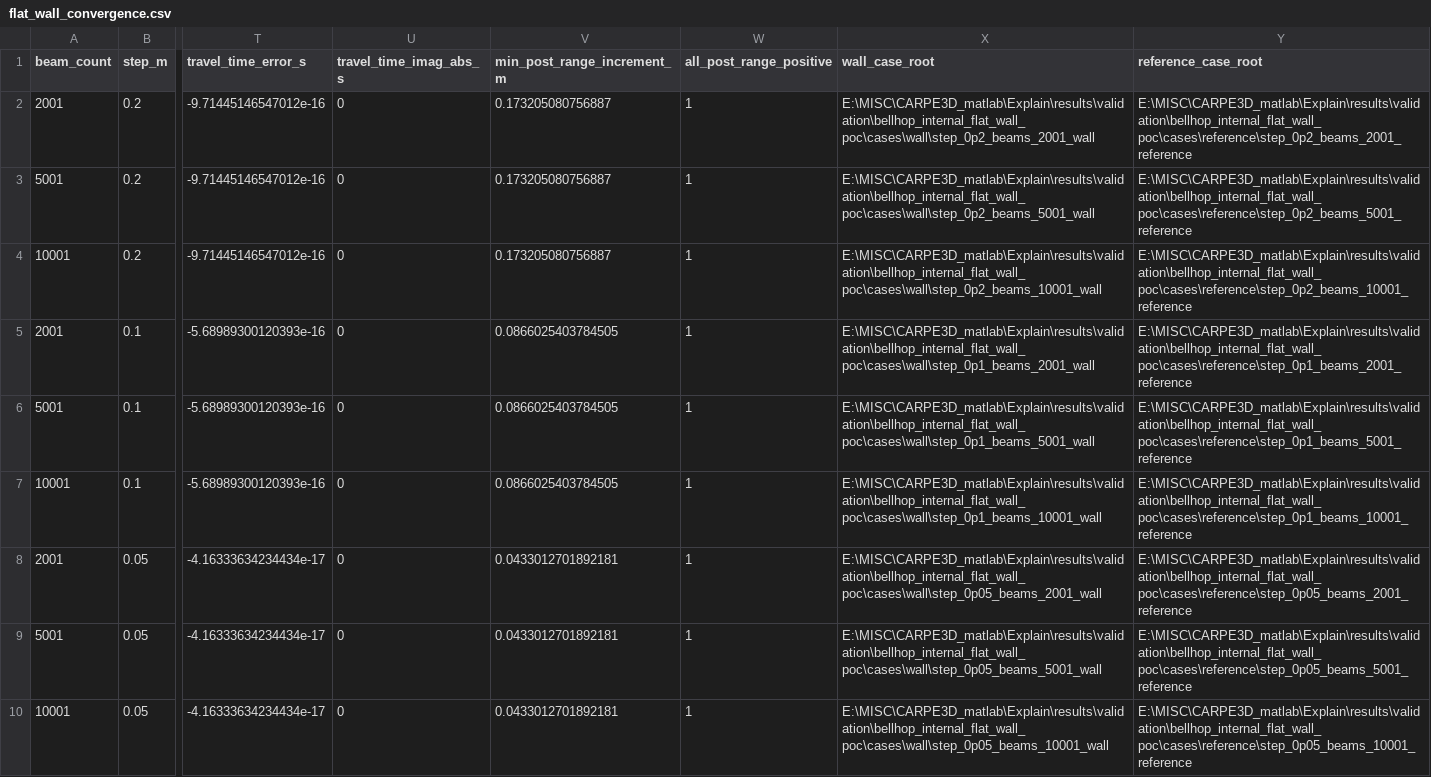
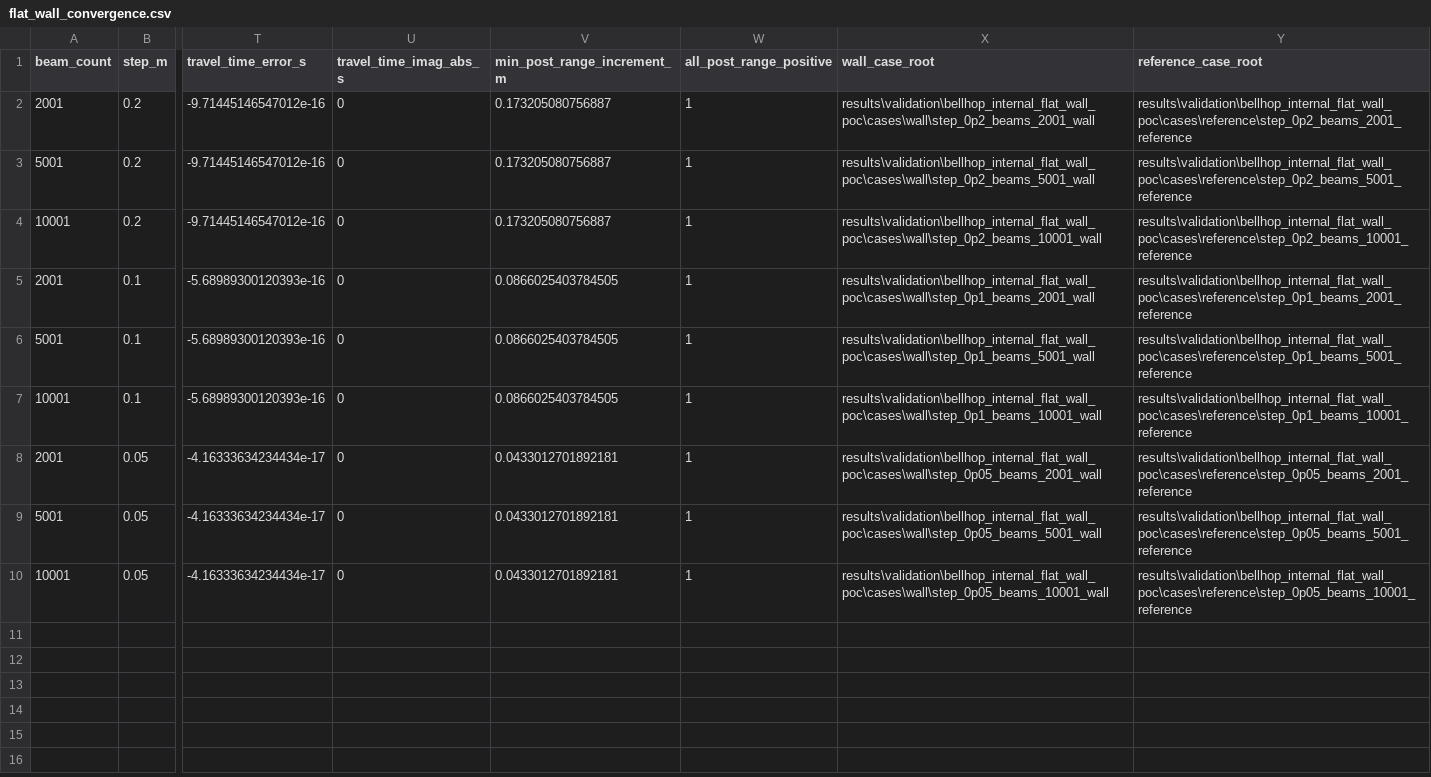
Before and after one commit to nanxin-49/UWA, a CSV file: results/validation/bellhop_internal_flat_wall_poc/flat_wall_convergence.csv, drawn as a sheet; only a part is shown, gaps mark what is left out; the diff names each change by its address in the sheet, - before the commit and + after, or states it on an @@ line.

```diff
--- a/results/validation/bellhop_internal_flat_wall_poc/flat_wall_convergence.csv
+++ b/results/validation/bellhop_internal_flat_wall_poc/flat_wall_convergence.csv
-X2 (wall_case_root): E:\MISC\CARPE3D_matlab\Explain\results\validation\bellhop_internal_flat_wall_poc\cases\wall\step_0p2_beams_2001_wall
+X2 (wall_case_root): results\validation\bellhop_internal_flat_wall_poc\cases\wall\step_0p2_beams_2001_wall
-Y2 (reference_case_root): E:\MISC\CARPE3D_matlab\Explain\results\validation\bellhop_internal_flat_wall_poc\cases\reference\step_0p2_beams_2001_reference
+Y2 (reference_case_root): results\validation\bellhop_internal_flat_wall_poc\cases\reference\step_0p2_beams_2001_reference
-X3 (wall_case_root): E:\MISC\CARPE3D_matlab\Explain\results\validation\bellhop_internal_flat_wall_poc\cases\wall\step_0p2_beams_5001_wall
+X3 (wall_case_root): results\validation\bellhop_internal_flat_wall_poc\cases\wall\step_0p2_beams_5001_wall
-Y3 (reference_case_root): E:\MISC\CARPE3D_matlab\Explain\results\validation\bellhop_internal_flat_wall_poc\cases\reference\step_0p2_beams_5001_reference
+Y3 (reference_case_root): results\validation\bellhop_internal_flat_wall_poc\cases\reference\step_0p2_beams_5001_reference
-X4 (wall_case_root): E:\MISC\CARPE3D_matlab\Explain\results\validation\bellhop_internal_flat_wall_poc\cases\wall\step_0p2_beams_10001_wall
+X4 (wall_case_root): results\validation\bellhop_internal_flat_wall_poc\cases\wall\step_0p2_beams_10001_wall
-Y4 (reference_case_root): E:\MISC\CARPE3D_matlab\Explain\results\validation\bellhop_internal_flat_wall_poc\cases\reference\step_0p2_beams_10001_reference
+Y4 (reference_case_root): results\validation\bellhop_internal_flat_wall_poc\cases\reference\step_0p2_beams_10001_reference
-X5 (wall_case_root): E:\MISC\CARPE3D_matlab\Explain\results\validation\bellhop_internal_flat_wall_poc\cases\wall\step_0p1_beams_2001_wall
+X5 (wall_case_root): results\validation\bellhop_internal_flat_wall_poc\cases\wall\step_0p1_beams_2001_wall
-Y5 (reference_case_root): E:\MISC\CARPE3D_matlab\Explain\results\validation\bellhop_internal_flat_wall_poc\cases\reference\step_0p1_beams_2001_reference
+Y5 (reference_case_root): results\validation\bellhop_internal_flat_wall_poc\cases\reference\step_0p1_beams_2001_reference
-X6 (wall_case_root): E:\MISC\CARPE3D_matlab\Explain\results\validation\bellhop_internal_flat_wall_poc\cases\wall\step_0p1_beams_5001_wall
+X6 (wall_case_root): results\validation\bellhop_internal_flat_wall_poc\cases\wall\step_0p1_beams_5001_wall
-Y6 (reference_case_root): E:\MISC\CARPE3D_matlab\Explain\results\validation\bellhop_internal_flat_wall_poc\cases\reference\step_0p1_beams_5001_reference
+Y6 (reference_case_root): results\validation\bellhop_internal_flat_wall_poc\cases\reference\step_0p1_beams_5001_reference
-X7 (wall_case_root): E:\MISC\CARPE3D_matlab\Explain\results\validation\bellhop_internal_flat_wall_poc\cases\wall\step_0p1_beams_10001_wall
+X7 (wall_case_root): results\validation\bellhop_internal_flat_wall_poc\cases\wall\step_0p1_beams_10001_wall
-Y7 (reference_case_root): E:\MISC\CARPE3D_matlab\Explain\results\validation\bellhop_internal_flat_wall_poc\cases\reference\step_0p1_beams_10001_reference
+Y7 (reference_case_root): results\validation\bellhop_internal_flat_wall_poc\cases\reference\step_0p1_beams_10001_reference
-X8 (wall_case_root): E:\MISC\CARPE3D_matlab\Explain\results\validation\bellhop_internal_flat_wall_poc\cases\wall\step_0p05_beams_2001_wall
+X8 (wall_case_root): results\validation\bellhop_internal_flat_wall_poc\cases\wall\step_0p05_beams_2001_wall
-Y8 (reference_case_root): E:\MISC\CARPE3D_matlab\Explain\results\validation\bellhop_internal_flat_wall_poc\cases\reference\step_0p05_beams_2001_reference
+Y8 (reference_case_root): results\validation\bellhop_internal_flat_wall_poc\cases\reference\step_0p05_beams_2001_reference
-X9 (wall_case_root): E:\MISC\CARPE3D_matlab\Explain\results\validation\bellhop_internal_flat_wall_poc\cases\wall\step_0p05_beams_5001_wall
+X9 (wall_case_root): results\validation\bellhop_internal_flat_wall_poc\cases\wall\step_0p05_beams_5001_wall
-Y9 (reference_case_root): E:\MISC\CARPE3D_matlab\Explain\results\validation\bellhop_internal_flat_wall_poc\cases\reference\step_0p05_beams_5001_reference
+Y9 (reference_case_root): results\validation\bellhop_internal_flat_wall_poc\cases\reference\step_0p05_beams_5001_reference
-X10 (wall_case_root): E:\MISC\CARPE3D_matlab\Explain\results\validation\bellhop_internal_flat_wall_poc\cases\wall\step_0p05_beams_10001_wall
+X10 (wall_case_root): results\validation\bellhop_internal_flat_wall_poc\cases\wall\step_0p05_beams_10001_wall
-Y10 (reference_case_root): E:\MISC\CARPE3D_matlab\Explain\results\validation\bellhop_internal_flat_wall_poc\cases\reference\step_0p05_beams_10001_reference
+Y10 (reference_case_root): results\validation\bellhop_internal_flat_wall_poc\cases\reference\step_0p05_beams_10001_reference
```
Also changed, not shown: results/validation/bellhop_internal_sinusoidal_wall_poc/sinusoidal_wall_convergence.csv, results/validation/bellhop_internal_tilted_wall_poc/tilted_wall_convergence.csv, 49 other files.
